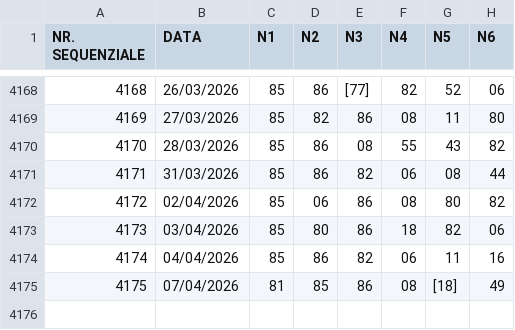
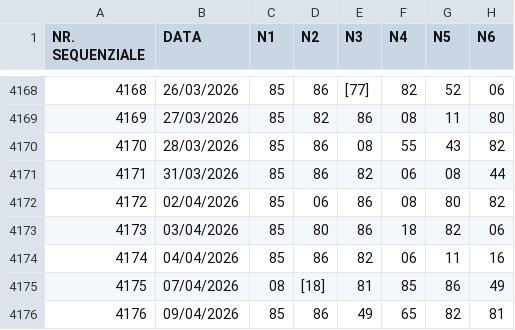
Before and after one commit to giga-labor/secc, a CSV file: pages/algoritmi/algs/paradox-logiche-decisionali-metriche/out/historical-db.csv, drawn as a sheet; only a part is shown, gaps mark what is left out.

```diff
--- a/pages/algoritmi/algs/paradox-logiche-decisionali-metriche/out/historical-db.csv
+++ b/pages/algoritmi/algs/paradox-logiche-decisionali-metriche/out/historical-db.csv
@@ -4174,2 +4174,3 @@ NR. SEQUENZIALE,DATA,N1,N2,N3,N4,N5,N6
 4174,04/04/2026,85,86,82,06,11,16
-4175,07/04/2026,81,85,86,08,[18],49
+4175,07/04/2026,08,[18],81,85,86,49
+4176,09/04/2026,85,86,49,65,82,81
```
Also changed, not shown: 3 other files.
